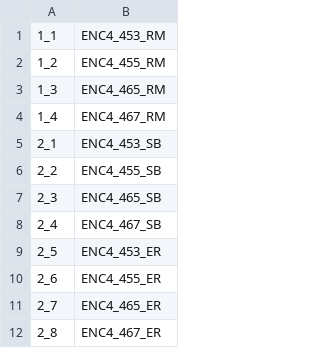
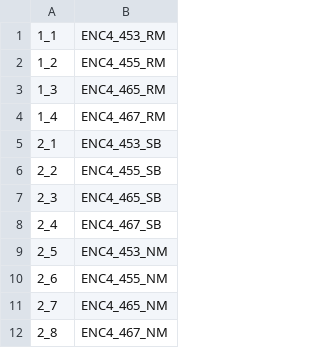
Before and after one commit to erebboah/mirna_pipeline, a CSV file: scripts/samplesheet.csv, drawn as a sheet.

Commit message:
scripts

```diff
--- a/scripts/samplesheet.csv
+++ b/scripts/samplesheet.csv
@@ -8,5 +8,5 @@
 2_4, ENC4_467_SB
-2_5, ENC4_453_ER
-2_6, ENC4_455_ER
-2_7, ENC4_465_ER
-2_8, ENC4_467_ER
+2_5, ENC4_453_NM
+2_6, ENC4_455_NM
+2_7, ENC4_465_NM
+2_8, ENC4_467_NM
```
Also changed, not shown: 3 other files.
